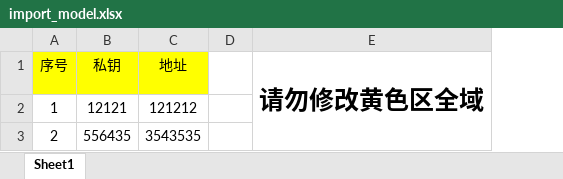
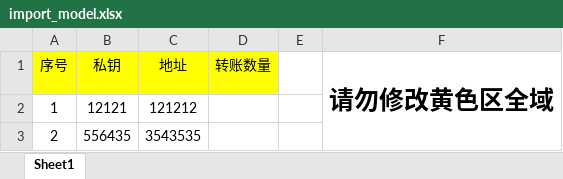
Before and after one commit to WalletsTool/WalletsTool, an Excel workbook: public/template/import_model.xlsx, sheet Sheet1, drawn as a sheet; values as stored, in another font and other column widths than the file's, no borders; the diff names each change by its address in the sheet, - before the commit and + after, or states it on an @@ line.

```diff
--- a/public/template/import_model.xlsx (sheet Sheet1)
+++ b/public/template/import_model.xlsx (sheet Sheet1)
+column D (转账数量), empty
```
Also changed, not shown: 5 other files.
